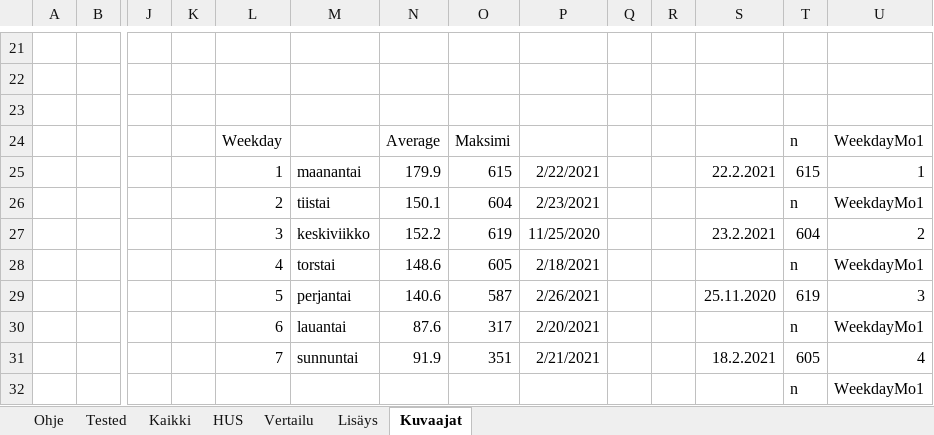
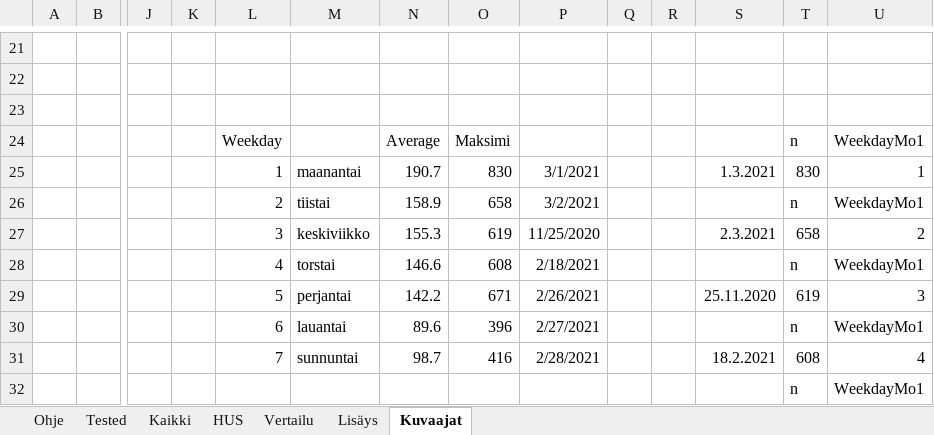
Before and after one commit to jussivirkkala/Excel, an Excel workbook: hs-koronavirus-avoindata/hs-koronavirus-avoindata.xlsm, sheet Kuvaajat, drawn as a sheet; only a part is shown, gaps mark what is left out; values as stored, in another font and other column widths than the file's, no borders; charts and pictures not drawn; 1 other sheet too large or unreadable and not compared; removed rows and columns are numbered as before the commit, all else as after; rows hold the shown columns only; the diff covers the shown part only; the diff names each change by its address in the sheet, - before the commit and + after, or states it on an @@ line.

```diff
--- a/hs-koronavirus-avoindata/hs-koronavirus-avoindata.xlsm (sheet Kuvaajat)
+++ b/hs-koronavirus-avoindata/hs-koronavirus-avoindata.xlsm (sheet Kuvaajat)
-row 25:  |  |  |  | 1 | maanantai | 179.9 | 615 | 2/22/2021 |  |  | 22.2.2021 | 615 | 1
+row 25:  |  |  |  | 1 | maanantai | 190.7 | 830 | 3/1/2021 |  |  | 1.3.2021 | 830 | 1
-N26: 150.1
+N26: 158.9
-O26: 604
+O26: 658
-P26: 2/23/2021
+P26: 3/2/2021
-N27: 152.2
+N27: 155.3
-S27: 23.2.2021
+S27: 2.3.2021
-T27: 604
+T27: 658
-N28: 148.6
+N28: 146.6
-O28: 605
+O28: 608
-N29: 140.6
+N29: 142.2
-O29: 587
+O29: 671
-N30: 87.6
+N30: 89.6
-O30: 317
+O30: 396
-P30: 2/20/2021
+P30: 2/27/2021
-N31: 91.9
+N31: 98.7
-O31: 351
+O31: 416
-P31: 2/21/2021
+P31: 2/28/2021
-T31: 605
+T31: 608
```
Also changed, not shown: 12 edited cells elsewhere in this sheet, sheet Kaikki, sheet HUS, sheet Vertailu, sheet Tested, formulas that keep their value, charts or pictures.
